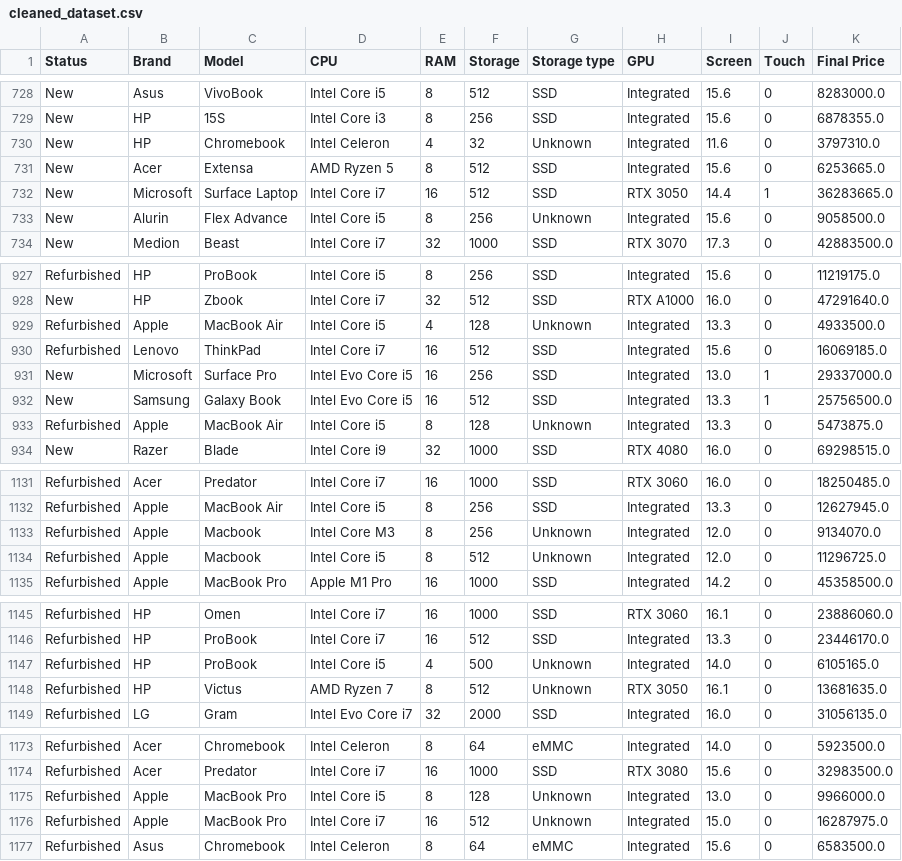
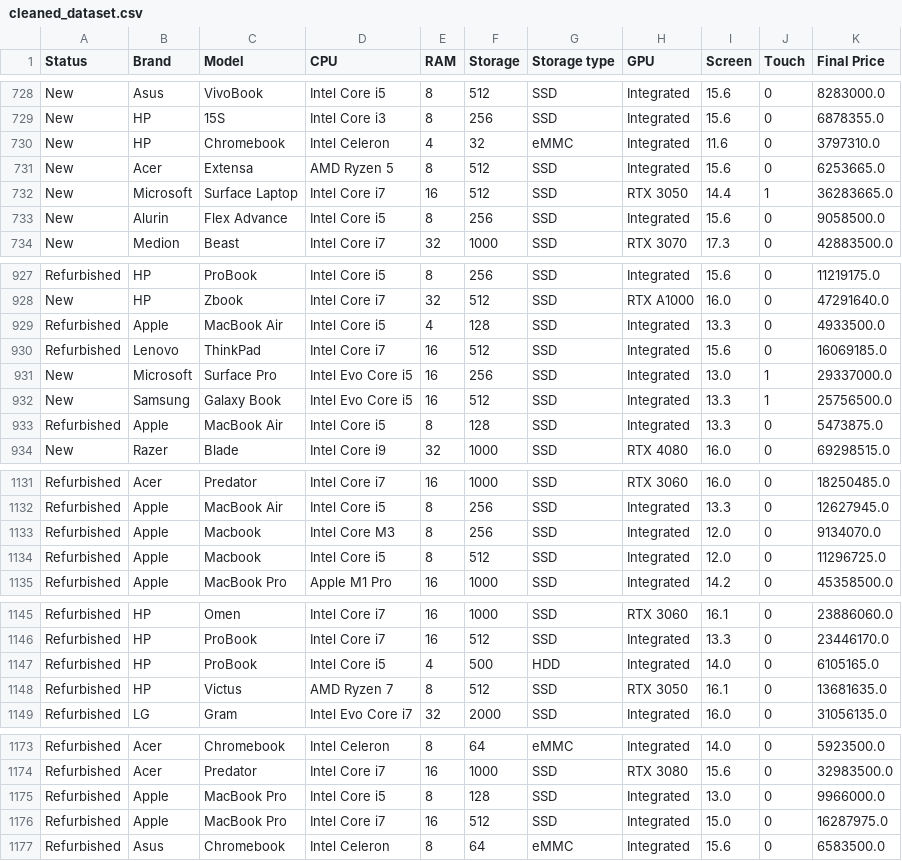
Before and after one commit to M4tchaa/lappick-ml, a CSV file: cleaned_dataset.csv, drawn as a sheet; only a part is shown, gaps mark what is left out; the diff covers the shown part only.

Commit message:
dataset bersih pada storage type dan screen

```diff
--- a/cleaned_dataset.csv
+++ b/cleaned_dataset.csv
@@ -729,6 +729,6 @@ New,Asus,VivoBook,Intel Core i5,8,512,SSD,Integrated,15.6,0,8283000.0
 New,HP,15S,Intel Core i3,8,256,SSD,Integrated,15.6,0,6878355.0
-New,HP,Chromebook,Intel Celeron,4,32,Unknown,Integrated,11.6,0,3797310.0
+New,HP,Chromebook,Intel Celeron,4,32,eMMC,Integrated,11.6,0,3797310.0
 New,Acer,Extensa,AMD Ryzen 5,8,512,SSD,Integrated,15.6,0,6253665.0
 New,Microsoft,Surface Laptop,Intel Core i7,16,512,SSD,RTX 3050,14.4,1,36283665.0
-New,Alurin,Flex Advance,Intel Core i5,8,256,Unknown,Integrated,15.6,0,9058500.0
+New,Alurin,Flex Advance,Intel Core i5,8,256,SSD,Integrated,15.6,0,9058500.0
 New,Medion,Beast,Intel Core i7,32,1000,SSD,RTX 3070,17.3,0,42883500.0
@@ -928,3 +928,3 @@ Refurbished,HP,ProBook,Intel Core i5,8,256,SSD,Integrated,15.6,0,11219175.0
 New,HP,Zbook,Intel Core i7,32,512,SSD,RTX A1000,16.0,0,47291640.0
-Refurbished,Apple,MacBook Air,Intel Core i5,4,128,Unknown,Integrated,13.3,0,4933500.0
+Refurbished,Apple,MacBook Air,Intel Core i5,4,128,SSD,Integrated,13.3,0,4933500.0
 Refurbished,Lenovo,ThinkPad,Intel Core i7,16,512,SSD,Integrated,15.6,0,16069185.0
@@ -932,3 +932,3 @@ New,Microsoft,Surface Pro,Intel Evo Core i5,16,256,SSD,Integrated,13.0,1,2933700
 New,Samsung,Galaxy Book,Intel Evo Core i5,16,512,SSD,Integrated,13.3,1,25756500.0
-Refurbished,Apple,MacBook Air,Intel Core i5,8,128,Unknown,Integrated,13.3,0,5473875.0
+Refurbished,Apple,MacBook Air,Intel Core i5,8,128,SSD,Integrated,13.3,0,5473875.0
 New,Razer,Blade,Intel Core i9,32,1000,SSD,RTX 4080,16.0,0,69298515.0
@@ -1132,4 +1132,4 @@ Refurbished,Acer,Predator,Intel Core i7,16,1000,SSD,RTX 3060,16.0,0,18250485.0
 Refurbished,Apple,MacBook Air,Intel Core i5,8,256,SSD,Integrated,13.3,0,12627945.0
-Refurbished,Apple,Macbook,Intel Core M3,8,256,Unknown,Integrated,12.0,0,9134070.0
-Refurbished,Apple,Macbook,Intel Core i5,8,512,Unknown,Integrated,12.0,0,11296725.0
+Refurbished,Apple,Macbook,Intel Core M3,8,256,SSD,Integrated,12.0,0,9134070.0
+Refurbished,Apple,Macbook,Intel Core i5,8,512,SSD,Integrated,12.0,0,11296725.0
 Refurbished,Apple,MacBook Pro,Apple M1 Pro,16,1000,SSD,Integrated,14.2,0,45358500.0
@@ -1146,4 +1146,4 @@ Refurbished,HP,Omen,Intel Core i7,16,1000,SSD,RTX 3060,16.1,0,23886060.0
 Refurbished,HP,ProBook,Intel Core i7,16,512,SSD,Integrated,13.3,0,23446170.0
-Refurbished,HP,ProBook,Intel Core i5,4,500,Unknown,Integrated,14.0,0,6105165.0
-Refurbished,HP,Victus,AMD Ryzen 7,8,512,Unknown,RTX 3050,16.1,0,13681635.0
+Refurbished,HP,ProBook,Intel Core i5,4,500,HDD,Integrated,14.0,0,6105165.0
+Refurbished,HP,Victus,AMD Ryzen 7,8,512,SSD,RTX 3050,16.1,0,13681635.0
 Refurbished,LG,Gram,Intel Evo Core i7,32,2000,SSD,Integrated,16.0,0,31056135.0
@@ -1174,4 +1174,4 @@ Refurbished,Acer,Chromebook,Intel Celeron,8,64,eMMC,Integrated,14.0,0,5923500.0
 Refurbished,Acer,Predator,Intel Core i7,16,1000,SSD,RTX 3080,15.6,0,32983500.0
-Refurbished,Apple,MacBook Pro,Intel Core i5,8,128,Unknown,Integrated,13.0,0,9966000.0
-Refurbished,Apple,MacBook Pro,Intel Core i7,16,512,Unknown,Integrated,15.0,0,16287975.0
+Refurbished,Apple,MacBook Pro,Intel Core i5,8,128,SSD,Integrated,13.0,0,9966000.0
+Refurbished,Apple,MacBook Pro,Intel Core i7,16,512,SSD,Integrated,15.0,0,16287975.0
 Refurbished,Asus,Chromebook,Intel Celeron,8,64,eMMC,Integrated,15.6,0,6583500.0
```
Also changed, not shown: 32 edited cells elsewhere in this file.
